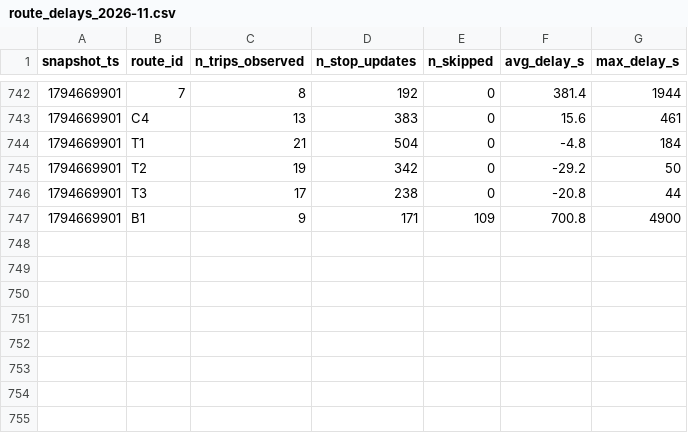
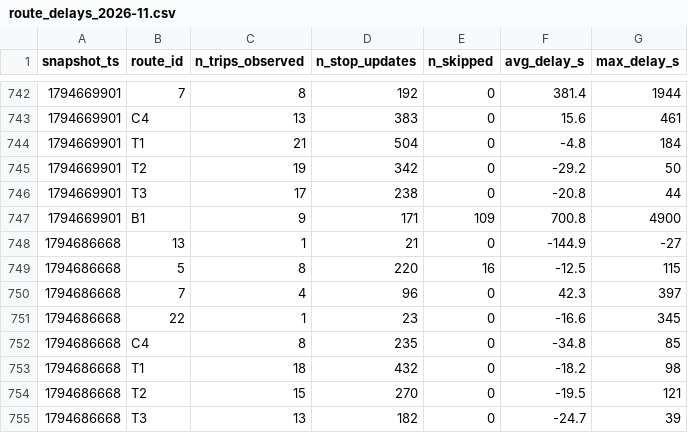
Before and after one commit to Warren-BI-Projet/TD2_DELIVERY_MANUAL_smart_mobility_lemans, a CSV file: data/history/route_delays_2026-11.csv, drawn as a sheet; only a part is shown, gaps mark what is left out.

```diff
--- a/data/history/route_delays_2026-11.csv
+++ b/data/history/route_delays_2026-11.csv
@@ -747 +747,9 @@ snapshot_ts,route_id,n_trips_observed,n_stop_updates,n_skipped,avg_delay_s,max_d
 1794669901,B1,9,171,109,700.8,4900
+1794686668,13,1,21,0,-144.9,-27
+1794686668,5,8,220,16,-12.5,115
+1794686668,7,4,96,0,42.3,397
+1794686668,22,1,23,0,-16.6,345
+1794686668,C4,8,235,0,-34.8,85
+1794686668,T1,18,432,0,-18.2,98
+1794686668,T2,15,270,0,-19.5,121
+1794686668,T3,13,182,0,-24.7,39
```
Also changed, not shown: 1 other file.
